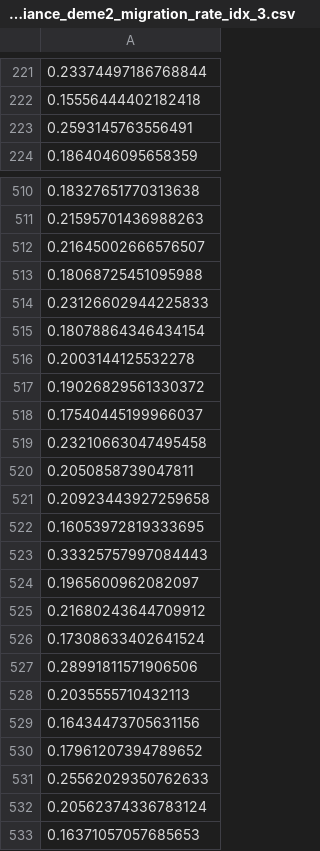
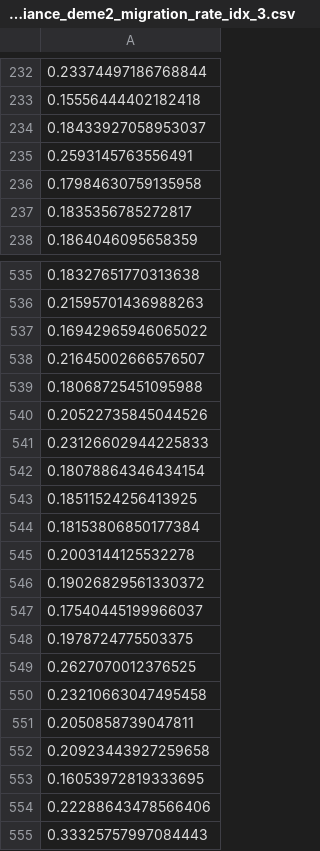
Before and after one commit to caelan-brooks/viral-coev-net, a CSV file: final_plots_viral_coev/antigenic_variance_deme2_migration_rate_idx_3.csv, drawn as a sheet; only a part is shown, gaps mark what is left out; the shorter side is filled out with more unchanged rows; the diff covers the shown part only; the diff names each change by its address in the sheet, - before the commit and + after, or states it on an @@ line.

```diff
--- a/final_plots_viral_coev/antigenic_variance_deme2_migration_rate_idx_3.csv
+++ b/final_plots_viral_coev/antigenic_variance_deme2_migration_rate_idx_3.csv
+row 234: 0.18433927058953037
+row 236: 0.17984630759135958
+row 237: 0.1835356785272817
+row 537: 0.16942965946065022
+row 540: 0.20522735845044526
+row 543: 0.18511524256413925
+row 544: 0.18153806850177384
+row 548: 0.1978724775503375
+row 549: 0.2627070012376525
+row 554: 0.22288643478566406
```
Also changed, not shown: 177 added rows elsewhere in this file, final_plots_viral_coev/peak_time_difference_migration_rate_idx_10.csv, final_plots_viral_coev/peak_time_difference_migration_rate_idx_11.csv, 31 other files.
